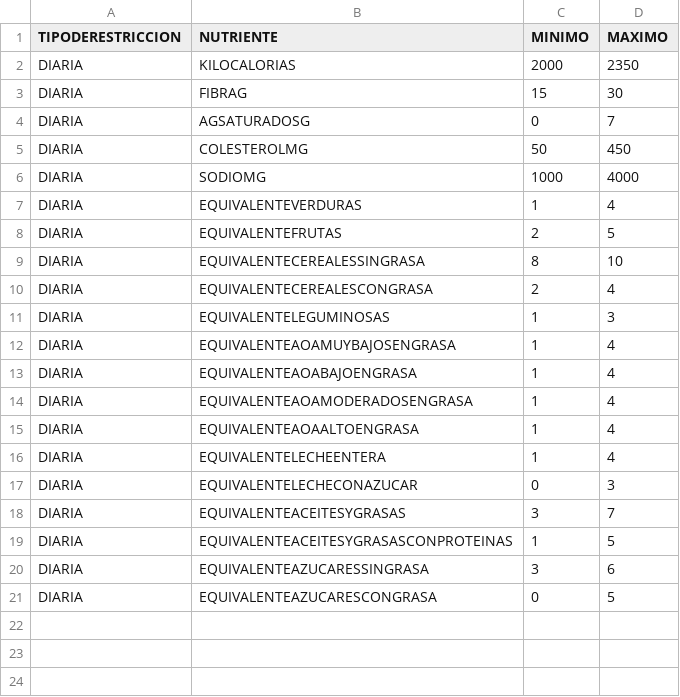
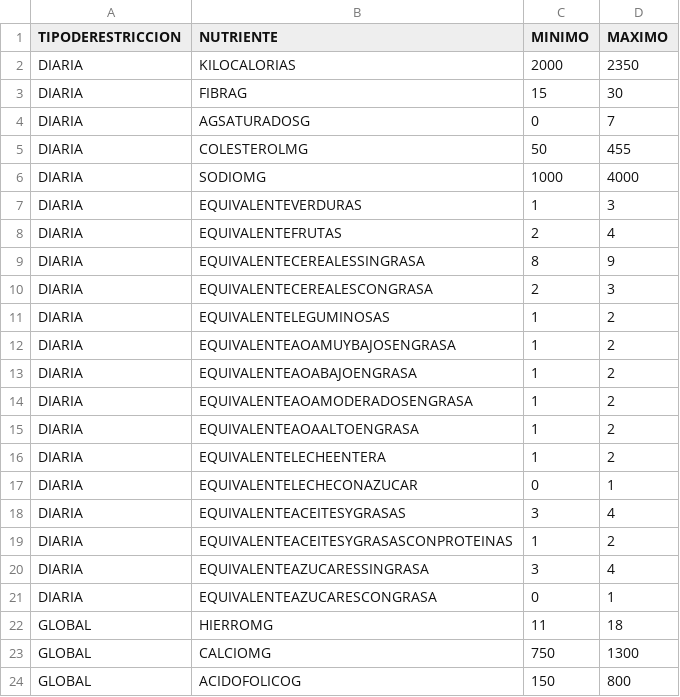
Before and after one commit to joelchaconcastillo/MPP_CIANNA, a CSV file: produccion/entradas/Restricciones.csv, drawn as a sheet.

```diff
--- a/produccion/entradas/Restricciones.csv
+++ b/produccion/entradas/Restricciones.csv
@@ -4,18 +4,21 @@ DIARIA , FIBRAG ,15,30
 DIARIA , AGSATURADOSG ,0,7
-DIARIA , COLESTEROLMG ,50,450
+DIARIA , COLESTEROLMG ,50,455
 DIARIA , SODIOMG ,1000,4000
-DIARIA , EQUIVALENTEVERDURAS ,1,4
-DIARIA , EQUIVALENTEFRUTAS ,2,5
-DIARIA , EQUIVALENTECEREALESSINGRASA ,8,10
-DIARIA , EQUIVALENTECEREALESCONGRASA ,2,4
-DIARIA , EQUIVALENTELEGUMINOSAS ,1,3
-DIARIA , EQUIVALENTEAOAMUYBAJOSENGRASA ,1,4
-DIARIA , EQUIVALENTEAOABAJOENGRASA ,1,4
-DIARIA , EQUIVALENTEAOAMODERADOSENGRASA ,1,4
-DIARIA , EQUIVALENTEAOAALTOENGRASA ,1,4
-DIARIA , EQUIVALENTELECHEENTERA ,1,4
-DIARIA , EQUIVALENTELECHECONAZUCAR ,0,3
-DIARIA , EQUIVALENTEACEITESYGRASAS ,3,7
-DIARIA , EQUIVALENTEACEITESYGRASASCONPROTEINAS ,1,5
-DIARIA , EQUIVALENTEAZUCARESSINGRASA ,3,6
-DIARIA , EQUIVALENTEAZUCARESCONGRASA ,0,5
+DIARIA , EQUIVALENTEVERDURAS ,1,3
+DIARIA , EQUIVALENTEFRUTAS ,2,4
+DIARIA , EQUIVALENTECEREALESSINGRASA ,8,9
+DIARIA , EQUIVALENTECEREALESCONGRASA ,2,3
+DIARIA , EQUIVALENTELEGUMINOSAS ,1,2
+DIARIA , EQUIVALENTEAOAMUYBAJOSENGRASA ,1,2
+DIARIA , EQUIVALENTEAOABAJOENGRASA ,1,2
+DIARIA , EQUIVALENTEAOAMODERADOSENGRASA ,1,2
+DIARIA , EQUIVALENTEAOAALTOENGRASA ,1,2
+DIARIA , EQUIVALENTELECHEENTERA ,1,2
+DIARIA , EQUIVALENTELECHECONAZUCAR ,0,1
+DIARIA , EQUIVALENTEACEITESYGRASAS ,3,4
+DIARIA , EQUIVALENTEACEITESYGRASASCONPROTEINAS ,1,2
+DIARIA , EQUIVALENTEAZUCARESSINGRASA ,3,4
+DIARIA , EQUIVALENTEAZUCARESCONGRASA ,0,1
+GLOBAL , HIERROMG ,11,18
+GLOBAL , CALCIOMG ,750,1300
+GLOBAL , ACIDOFOLICOG ,150,800
```
Also changed, not shown: 8 other files.
